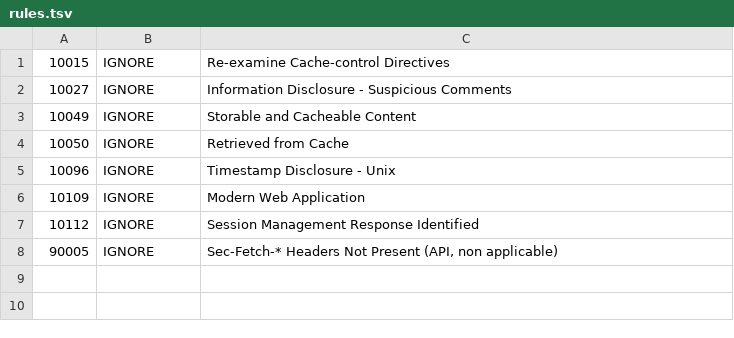
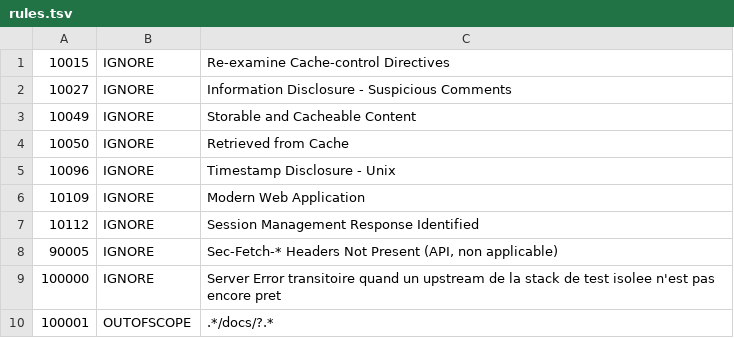
Before and after one commit to mairie360/BFF_Settings, a TSV file: .zap/rules.tsv, drawn as a sheet; the diff names each change by its address in the sheet, - before the commit and + after, or states it on an @@ line.

```diff
--- a/.zap/rules.tsv
+++ b/.zap/rules.tsv
+row 9: 100000 | IGNORE | Server Error transitoire quand un upstream de la stack de test isolee n'est pas encore pret
+row 10: 100001 | OUTOFSCOPE | .*/docs/?.*
```
Also changed, not shown: 3 other files.
